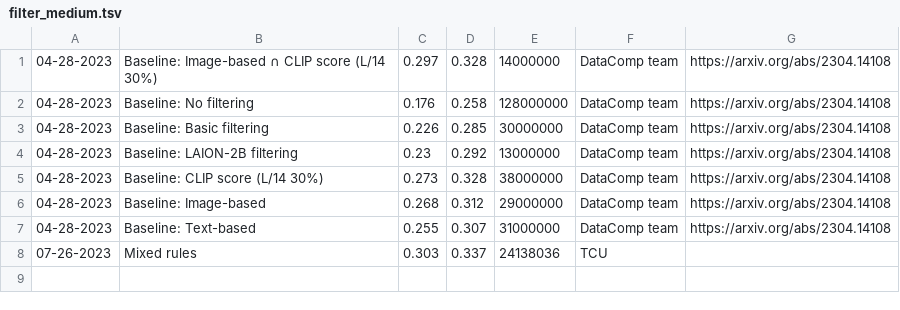
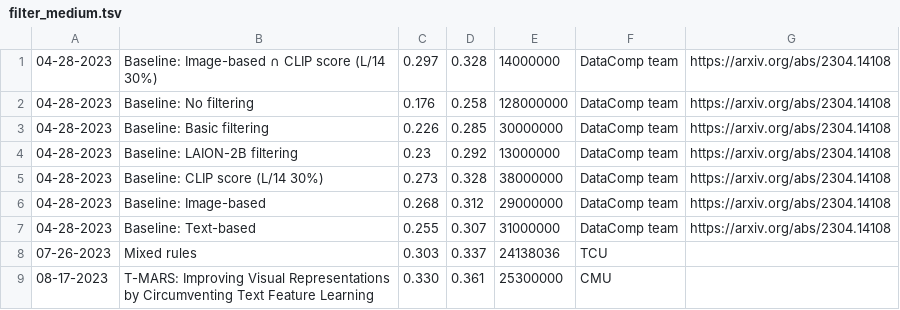
Before and after one commit to mlfoundations/datacomp_site, a TSV file: data/filter_medium.tsv, drawn as a sheet; the diff names each change by its address in the sheet, - before the commit and + after, or states it on an @@ line.

Commit message:
update leaderboard

```diff
--- a/data/filter_medium.tsv
+++ b/data/filter_medium.tsv
+row 9: 08-17-2023 | T-MARS: Improving Visual Representations by Circumventing Text Feature Learning | 0.330 | 0.361 | 25300000 | CMU
```
